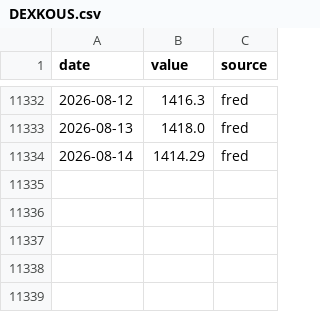
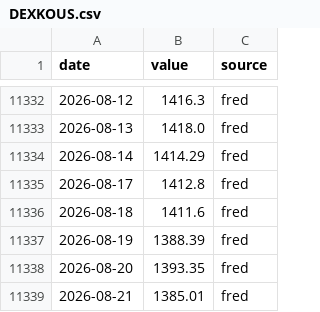
Before and after one commit to SANGMOLEE/soxl-data, a CSV file: data/macro/DEXKOUS.csv, drawn as a sheet; only a part is shown, gaps mark what is left out.

```diff
--- a/data/macro/DEXKOUS.csv
+++ b/data/macro/DEXKOUS.csv
@@ -11334 +11334,6 @@ date,value,source
 2026-08-14,1414.29,fred
+2026-08-17,1412.8,fred
+2026-08-18,1411.6,fred
+2026-08-19,1388.39,fred
+2026-08-20,1393.35,fred
+2026-08-21,1385.01,fred
```
Also changed, not shown: data/prices/MU.csv, data/prices/NVDA.csv, 13 other files.
